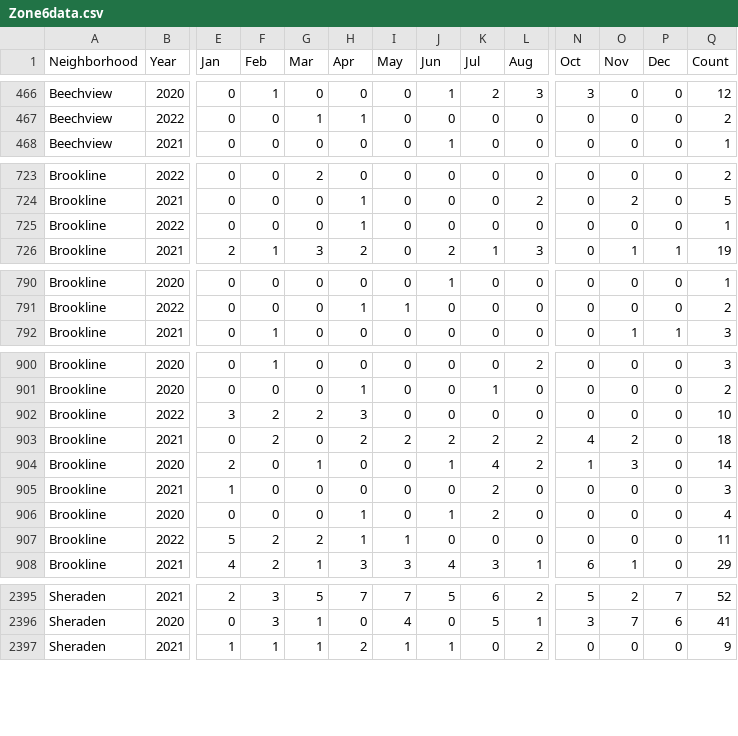
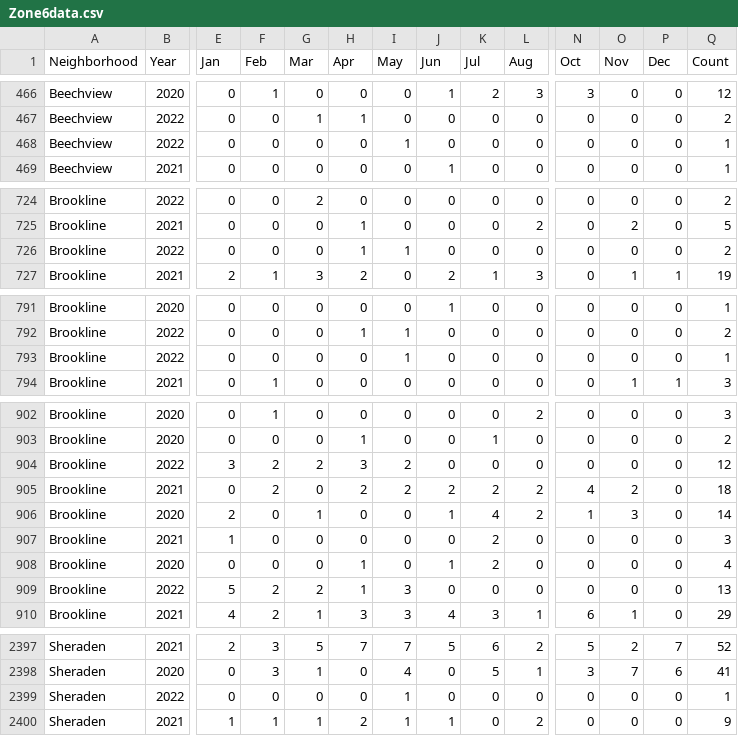
Before and after one commit to mhowe0422/mhowe0422.github.io, a CSV file: Zone6/Zone6data.csv, drawn as a sheet; only a part is shown, gaps mark what is left out; addresses are those after the commit; rows hold the shown columns only; the diff covers the shown part only; the diff names each change by its address in the sheet, - before the commit and + after, or states it on an @@ line.

```diff
--- a/Zone6/Zone6data.csv
+++ b/Zone6/Zone6data.csv
+row 468: Beechview | 2022 | 0 | 0 | 0 | 0 | 1 | 0 | 0 | 0 | 0 | 0 | 0 | 1
-I726 (May): 0
+I726 (May): 1
-Q726 (Count): 1
+Q726 (Count): 2
+row 793: Brookline | 2022 | 0 | 0 | 0 | 0 | 1 | 0 | 0 | 0 | 0 | 0 | 0 | 1
-I904 (May): 0
+I904 (May): 2
-Q904 (Count): 10
+Q904 (Count): 12
-I909 (May): 1
+I909 (May): 3
-Q909 (Count): 11
+Q909 (Count): 13
+row 2399: Sheraden | 2022 | 0 | 0 | 0 | 0 | 1 | 0 | 0 | 0 | 0 | 0 | 0 | 1
```
Also changed, not shown: 14 edited cells elsewhere in this file, 1 other file.
